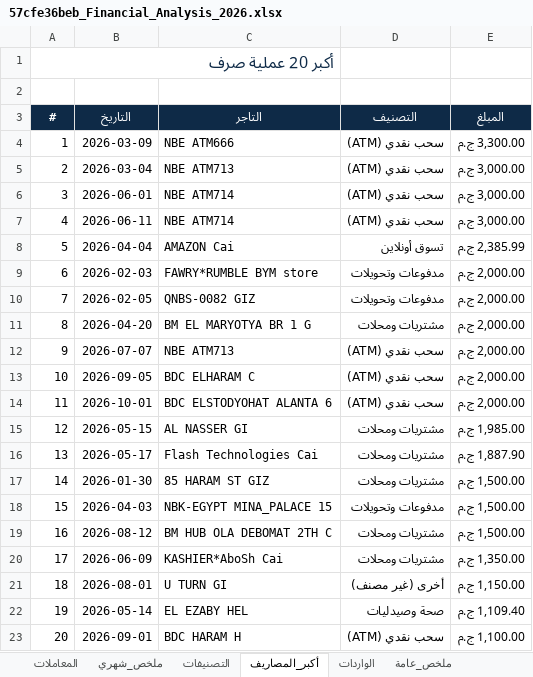
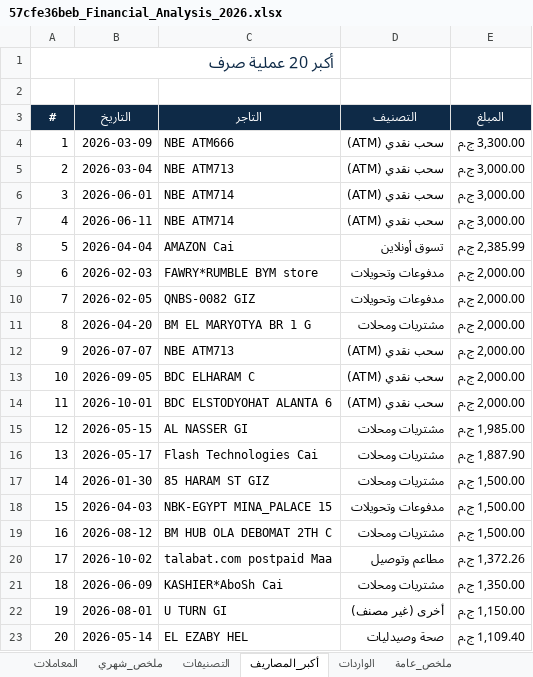
Before and after one commit to yusuf-mohamed0/vault-4a340278, an Excel workbook: 57cfe36beb_Financial_Analysis_2026.xlsx, sheet أكبر_المصاريف, drawn as a sheet; values as stored, in another font and other column widths than the file's, no borders; removed rows and columns are numbered as before the commit, all else as after; the diff names each change by its address in the sheet, - before the commit and + after, or states it on an @@ line.

```diff
--- a/57cfe36beb_Financial_Analysis_2026.xlsx (sheet أكبر_المصاريف)
+++ b/57cfe36beb_Financial_Analysis_2026.xlsx (sheet أكبر_المصاريف)
+row 20: 17 | 2026-10-02 | talabat.com postpaid Maa | مطاعم وتوصيل | 1,372.26 ج.م
@@ column A (#) renumbered between rows 21 and 23 @@
-row 23: 20 | 2026-09-01 | BDC HARAM H | سحب نقدي (ATM) | 1,100.00 ج.م
```
Also changed, not shown: sheet ملخص_عامة, sheet التصنيفات, sheet ملخص_شهري, sheet المعاملات, sheet فحص_الأرصدة, 7215c039a2_plan_2026-10.xlsx, 5 other files.
